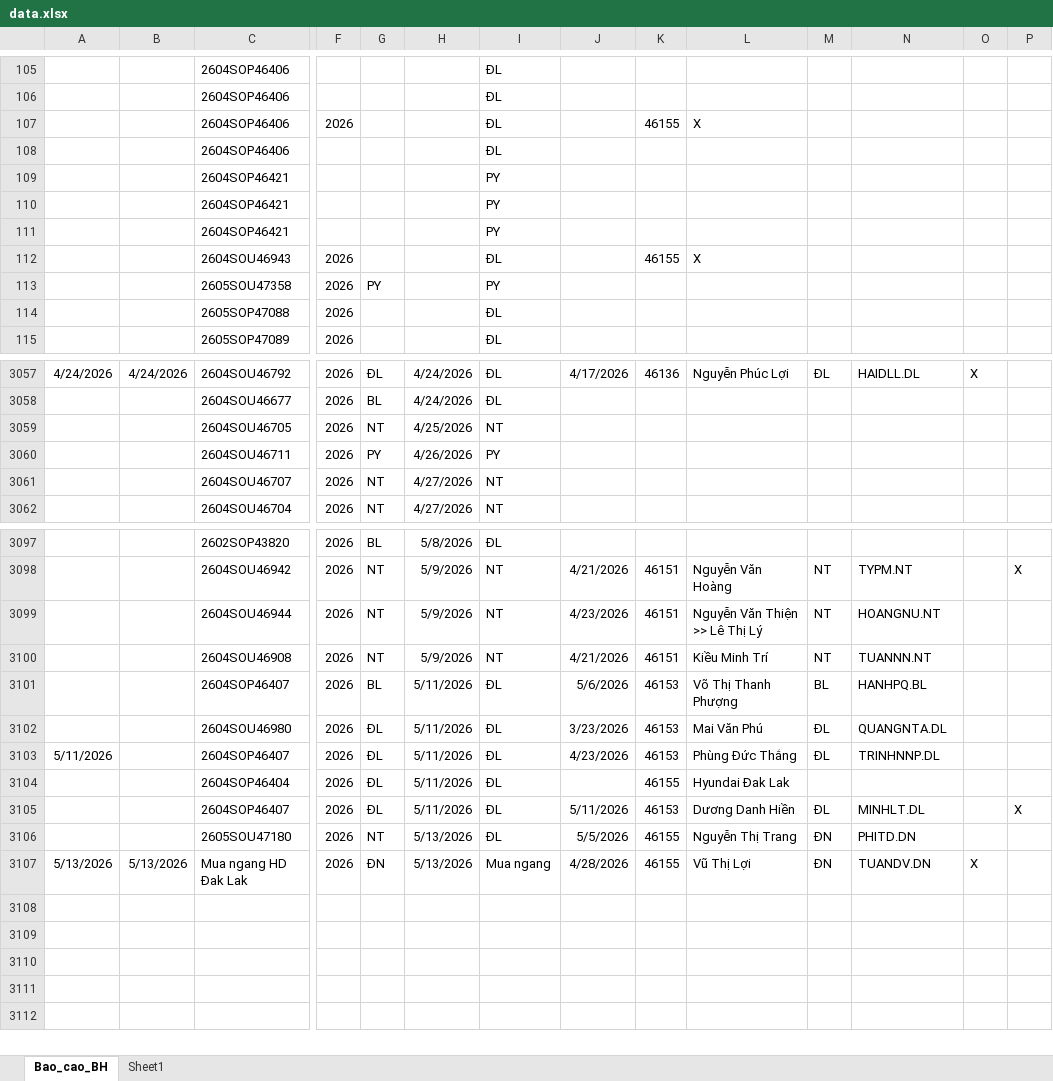
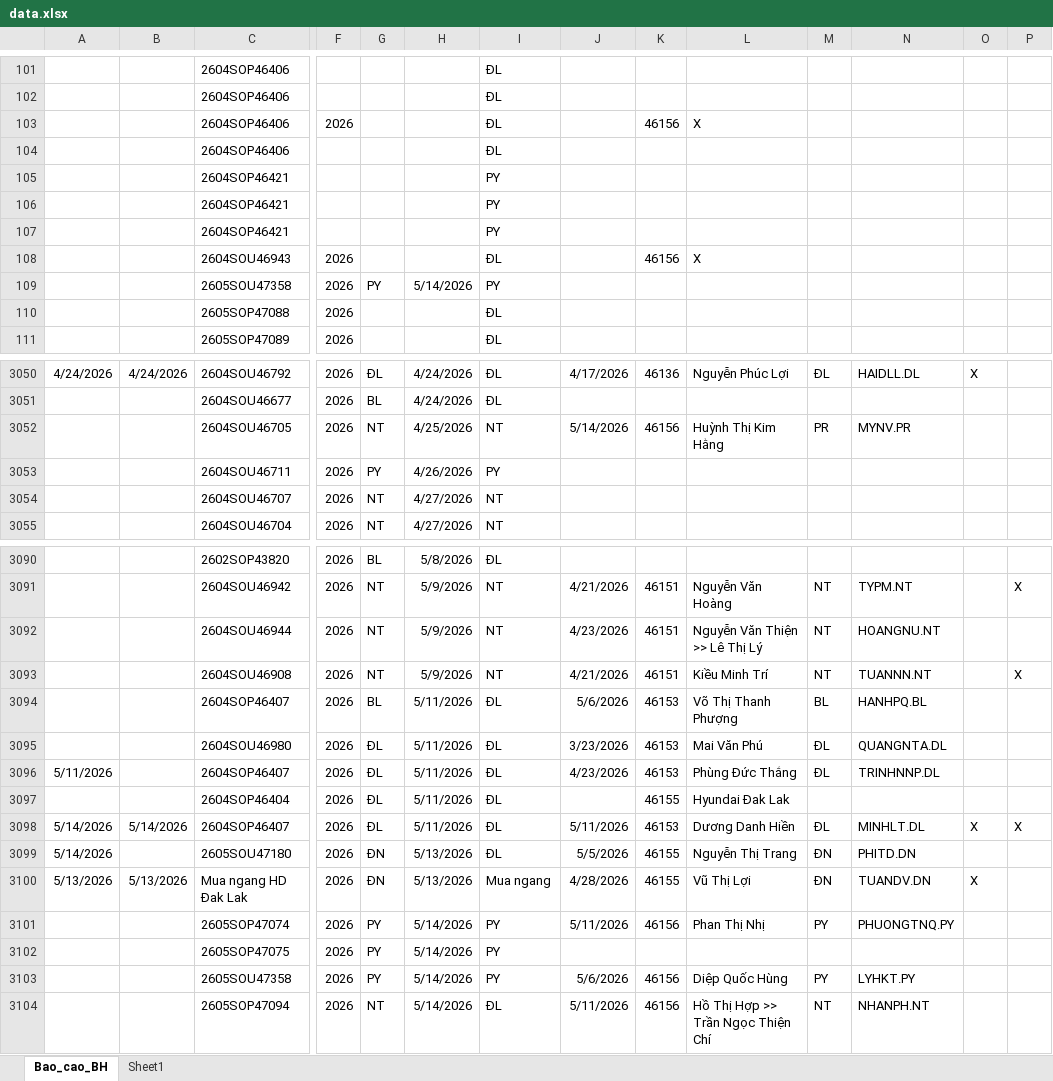
Before and after one commit to tinthanhgroup/Hang-hoa, an Excel workbook: data.xlsx, sheet Bao_cao_BH, drawn as a sheet; only a part is shown, gaps mark what is left out; values as stored, in another font and other column widths than the file's, no borders; table styles not drawn; addresses are those after the commit; rows hold the shown columns only; the diff covers the shown part only; the diff names each change by its address in the sheet, - before the commit and + after, or states it on an @@ line.

```diff
--- a/data.xlsx (sheet Bao_cao_BH)
+++ b/data.xlsx (sheet Bao_cao_BH)
-K103: 46155
+K103: 46156
-K108: 46155
+K108: 46156
-H109: (empty)
+H109: 5/14/2026
-J3052: (empty)
+J3052: 5/14/2026
-K3052: (empty)
+K3052: 46156
-L3052: (empty)
+L3052: Huỳnh Thị Kim Hằng
-M3052: (empty)
+M3052: PR
-N3052: (empty)
+N3052: MYNV.PR
-P3093: (empty)
+P3093: X
-A3098:A3099: (empty)
+A3098:A3099: 5/14/2026
-B3098: (empty)
+B3098: 5/14/2026
-O3098: (empty)
+O3098: X
-G3099: NT
+G3099: ĐN
+row 3101:  |  | 2605SOP47074 | 2026 | PY | 5/14/2026 | PY | 5/11/2026 | 46156 | Phan Thị Nhị | PY | PHUONGTNQ.PY
+row 3102:  |  | 2605SOP47075 | 2026 | PY | 5/14/2026 | PY
+row 3103:  |  | 2605SOU47358 | 2026 | PY | 5/14/2026 | PY | 5/6/2026 | 46156 | Diệp Quốc Hùng | PY | LYHKT.PY
+row 3104:  |  | 2605SOP47094 | 2026 | NT | 5/14/2026 | ĐL | 5/11/2026 | 46156 | Hồ Thị Hợp >> Trần Ngọc Thiện Chí | NT | NHANPH.NT
```
Also changed, not shown: 7 removed rows and 51 edited cells elsewhere in this sheet.
